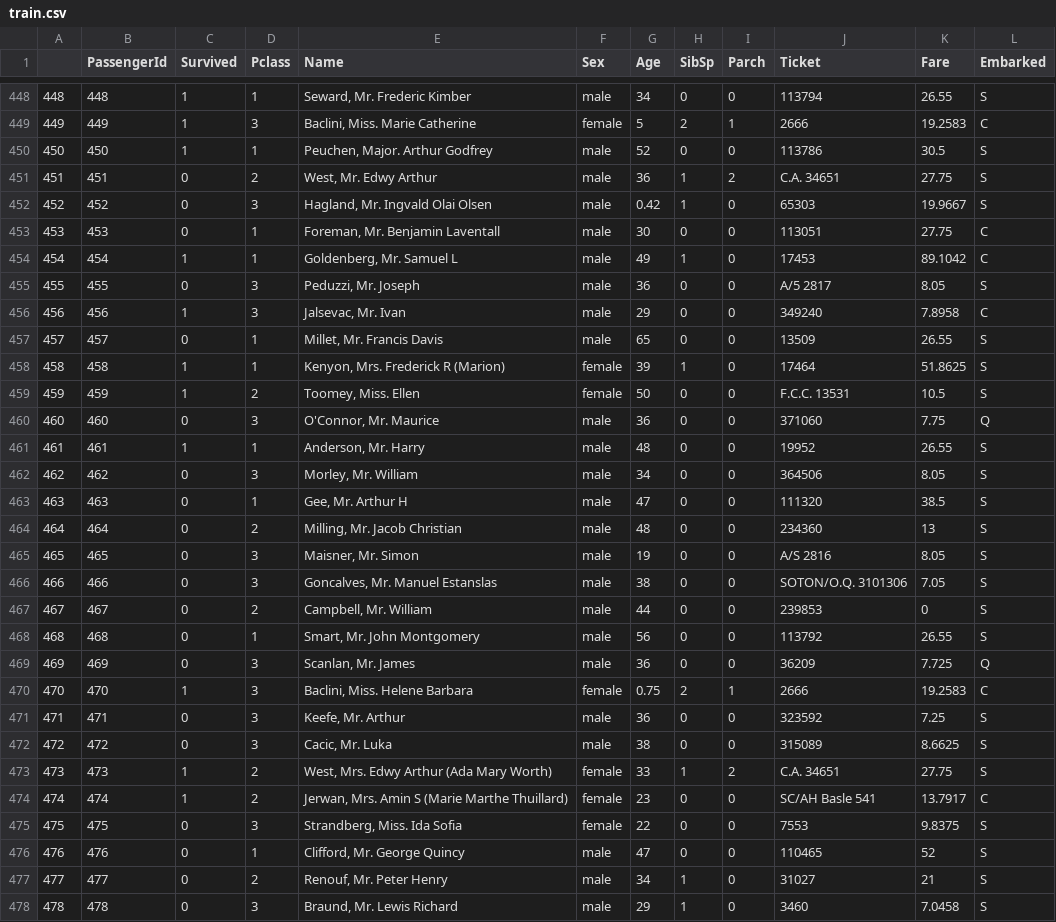
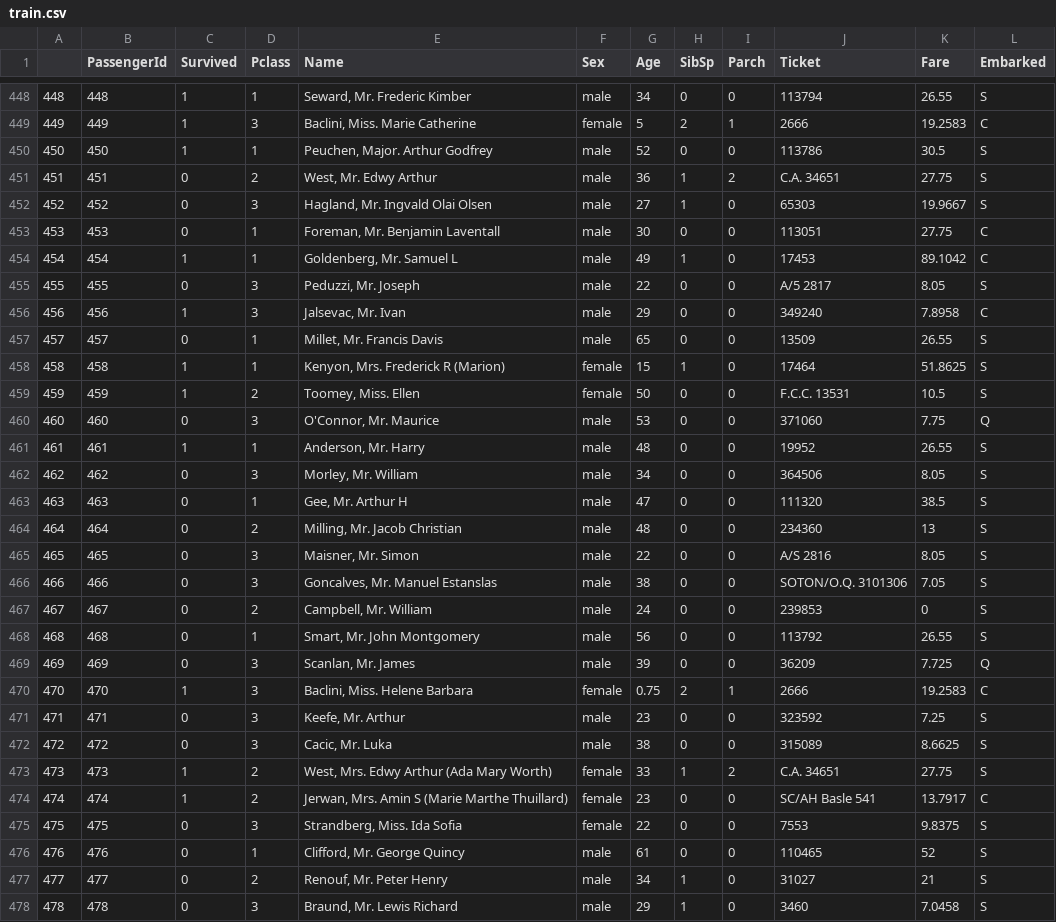
Before and after one commit to alexvidi/titanic-analysis, a CSV file: data/output/train.csv, drawn as a sheet; only a part is shown, gaps mark what is left out; the diff covers the shown part only.

```diff
--- a/data/output/train.csv
+++ b/data/output/train.csv
@@ -451,11 +451,11 @@
 "451",451,0,2,"West, Mr. Edwy Arthur","male",36,1,2,"C.A. 34651",27.75,"S"
-"452",452,0,3,"Hagland, Mr. Ingvald Olai Olsen","male",0.42,1,0,"65303",19.9667,"S"
+"452",452,0,3,"Hagland, Mr. Ingvald Olai Olsen","male",27,1,0,"65303",19.9667,"S"
 "453",453,0,1,"Foreman, Mr. Benjamin Laventall","male",30,0,0,"113051",27.75,"C"
 "454",454,1,1,"Goldenberg, Mr. Samuel L","male",49,1,0,"17453",89.1042,"C"
-"455",455,0,3,"Peduzzi, Mr. Joseph","male",36,0,0,"A/5 2817",8.05,"S"
+"455",455,0,3,"Peduzzi, Mr. Joseph","male",22,0,0,"A/5 2817",8.05,"S"
 "456",456,1,3,"Jalsevac, Mr. Ivan","male",29,0,0,"349240",7.8958,"C"
 "457",457,0,1,"Millet, Mr. Francis Davis","male",65,0,0,"13509",26.55,"S"
-"458",458,1,1,"Kenyon, Mrs. Frederick R (Marion)","female",39,1,0,"17464",51.8625,"S"
+"458",458,1,1,"Kenyon, Mrs. Frederick R (Marion)","female",15,1,0,"17464",51.8625,"S"
 "459",459,1,2,"Toomey, Miss. Ellen","female",50,0,0,"F.C.C. 13531",10.5,"S"
-"460",460,0,3,"O'Connor, Mr. Maurice","male",36,0,0,"371060",7.75,"Q"
+"460",460,0,3,"O'Connor, Mr. Maurice","male",53,0,0,"371060",7.75,"Q"
 "461",461,1,1,"Anderson, Mr. Harry","male",48,0,0,"19952",26.55,"S"
@@ -464,9 +464,9 @@
 "464",464,0,2,"Milling, Mr. Jacob Christian","male",48,0,0,"234360",13,"S"
-"465",465,0,3,"Maisner, Mr. Simon","male",19,0,0,"A/S 2816",8.05,"S"
+"465",465,0,3,"Maisner, Mr. Simon","male",22,0,0,"A/S 2816",8.05,"S"
 "466",466,0,3,"Goncalves, Mr. Manuel Estanslas","male",38,0,0,"SOTON/O.Q. 3101306",7.05,"S"
-"467",467,0,2,"Campbell, Mr. William","male",44,0,0,"239853",0,"S"
+"467",467,0,2,"Campbell, Mr. William","male",24,0,0,"239853",0,"S"
 "468",468,0,1,"Smart, Mr. John Montgomery","male",56,0,0,"113792",26.55,"S"
-"469",469,0,3,"Scanlan, Mr. James","male",36,0,0,"36209",7.725,"Q"
+"469",469,0,3,"Scanlan, Mr. James","male",39,0,0,"36209",7.725,"Q"
 "470",470,1,3,"Baclini, Miss. Helene Barbara","female",0.75,2,1,"2666",19.2583,"C"
-"471",471,0,3,"Keefe, Mr. Arthur","male",36,0,0,"323592",7.25,"S"
+"471",471,0,3,"Keefe, Mr. Arthur","male",23,0,0,"323592",7.25,"S"
 "472",472,0,3,"Cacic, Mr. Luka","male",38,0,0,"315089",8.6625,"S"
@@ -475,3 +475,3 @@
 "475",475,0,3,"Strandberg, Miss. Ida Sofia","female",22,0,0,"7553",9.8375,"S"
-"476",476,0,1,"Clifford, Mr. George Quincy","male",47,0,0,"110465",52,"S"
+"476",476,0,1,"Clifford, Mr. George Quincy","male",61,0,0,"110465",52,"S"
 "477",477,0,2,"Renouf, Mr. Peter Henry","male",34,1,0,"31027",21,"S"
```
Also changed, not shown: 162 edited cells elsewhere in this file, 3 other files.
